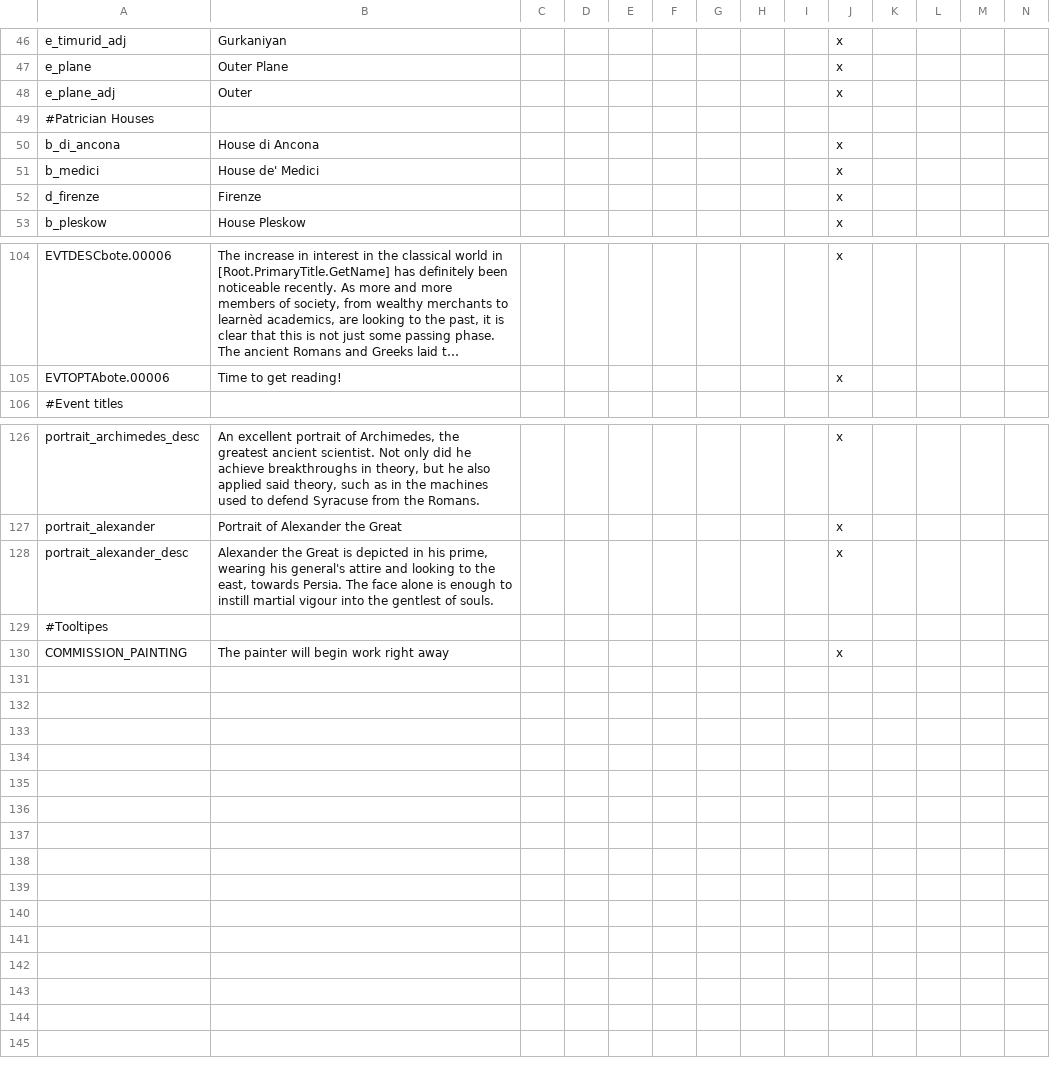
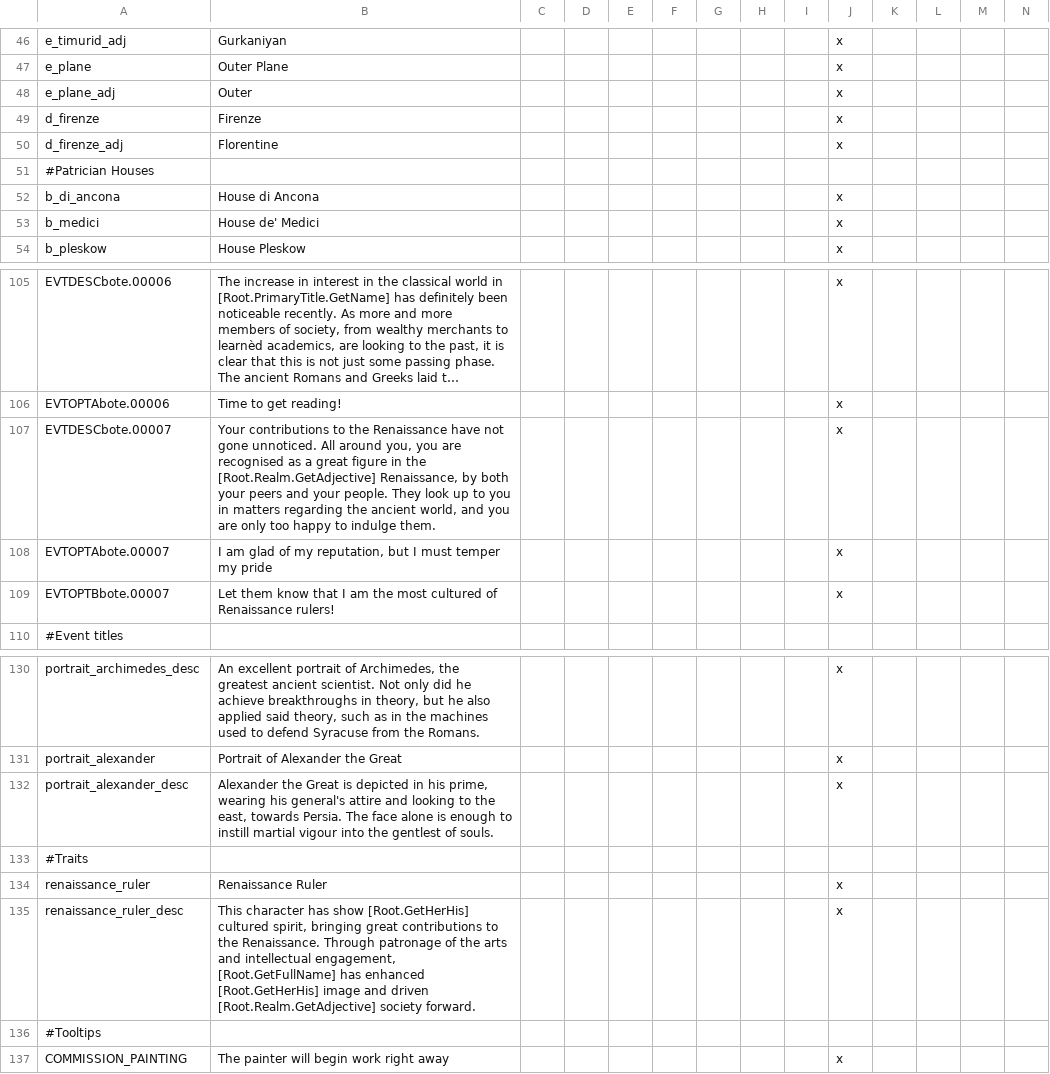
Before and after one commit to neutrondecay/bote, a CSV file: localisation/botelocalisation.csv, drawn as a sheet; only a part is shown, gaps mark what is left out; long unchanged cells end in …; addresses are those after the commit; rows hold the shown columns only; the diff names each change by its address in the sheet, - before the commit and + after, or states it on an @@ line.

Commit message:
Fixed Florence bug and added in Renaissance ruler trait

```diff
--- a/localisation/botelocalisation.csv
+++ b/localisation/botelocalisation.csv
@@ row 52 moved to row 49: d_firenze @@
+row 50: d_firenze_adj | Florentine |  |  |  |  |  |  |  | x
+row 107: EVTDESCbote.00007 | Your contributions to the Renaissance have not gone unnoticed. All around you, you are recognised as a great figure in the [Root.Realm.GetAdjective] Renaissance, by both your peers and your people. They look up to you in matters regarding the ancient world, and you are only too happy to indulge them. |  |  |  |  |  |  |  | x
+row 108: EVTOPTAbote.00007 | I am glad of my reputation, but I must temper my pride |  |  |  |  |  |  |  | x
+row 109: EVTOPTBbote.00007 | Let them know that I am the most cultured of Renaissance rulers! |  |  |  |  |  |  |  | x
-A133: #Tooltipes
+A133: #Traits
+row 134: renaissance_ruler | Renaissance Ruler |  |  |  |  |  |  |  | x
+row 135: renaissance_ruler_desc | This character has show [Root.GetHerHis] cultured spirit, bringing great contributions to the Renaissance. Through patronage of the arts and intellectual engagement, [Root.GetFullName] has enhanced [Root.GetHerHis] image and driven [Root.Realm.GetAdjective] society forward. |  |  |  |  |  |  |  | x
+row 136: #Tooltips
```
Also changed, not shown: 6 other files.
